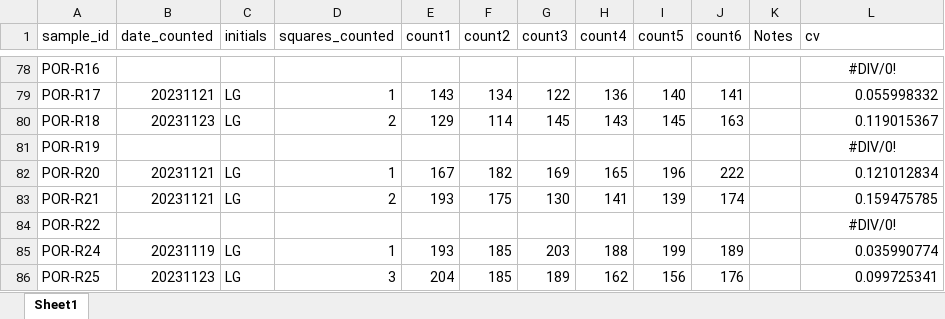
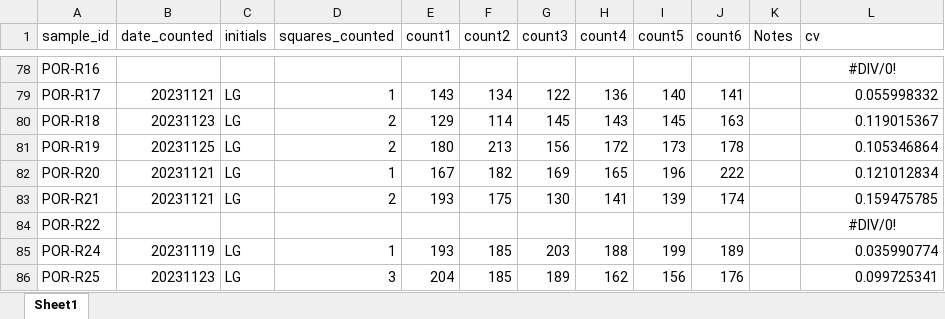
Before and after one commit to AHuffmyer/moorea_symbiotic_exchange_2023, an Excel workbook: data/physiology/cell_density/cells.xlsx, sheet Sheet1, drawn as a sheet; only a part is shown, gaps mark what is left out; values as stored, in another font and other column widths than the file's, no borders; the diff covers the shown part only; the diff names each change by its address in the sheet, - before the commit and + after, or states it on an @@ line.

```diff
--- a/data/physiology/cell_density/cells.xlsx (sheet Sheet1)
+++ b/data/physiology/cell_density/cells.xlsx (sheet Sheet1)
-B81 (date_counted): (empty)
+B81 (date_counted): 20231125
-C81 (initials): (empty)
+C81 (initials): LG
-D81 (squares_counted): (empty)
+D81 (squares_counted): 2
-E81 (count1): (empty)
+E81 (count1): 180
-F81 (count2): (empty)
+F81 (count2): 213
-G81 (count3): (empty)
+G81 (count3): 156
-H81 (count4): (empty)
+H81 (count4): 172
-I81 (count5): (empty)
+I81 (count5): 173
-J81 (count6): (empty)
+J81 (count6): 178
-L81 (cv): #DIV/0!
+L81 (cv): 0.105346864
-L81 alignment: center
+L81 alignment: right
```
Also changed, not shown: 30 edited cells and cell formats elsewhere in this sheet, 10 other files.
